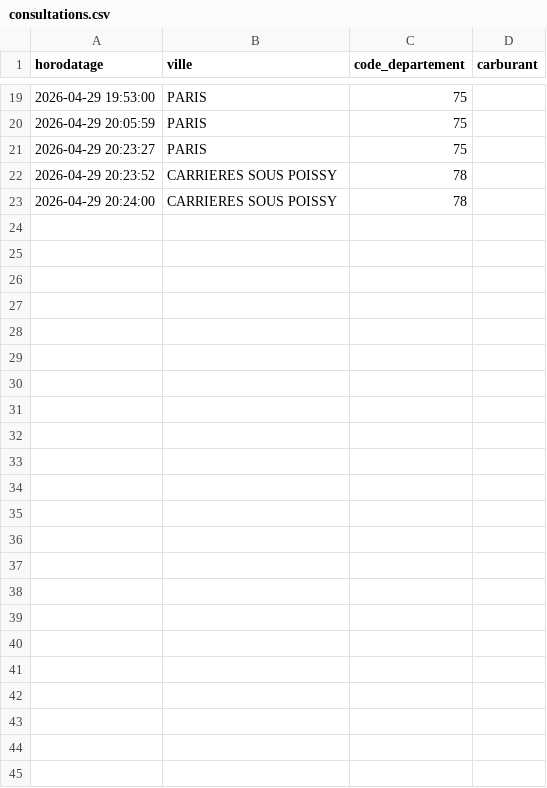
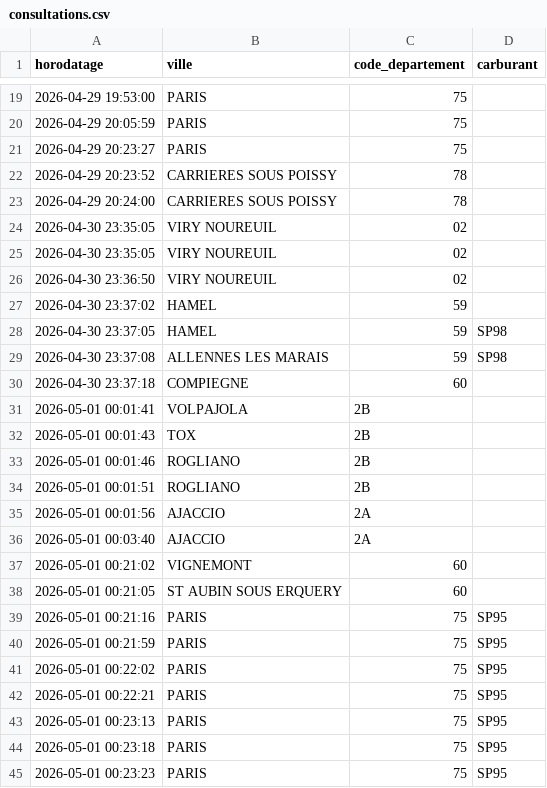
Before and after one commit to lordSenshu/Un-dernier-site, a CSV file: data/consultations.csv, drawn as a sheet; only a part is shown, gaps mark what is left out; the diff names each change by its address in the sheet, - before the commit and + after, or states it on an @@ line.

```diff
--- a/data/consultations.csv
+++ b/data/consultations.csv
+row 24: 2026-04-30 23:35:05 | VIRY NOUREUIL | 02
+row 25: 2026-04-30 23:35:05 | VIRY NOUREUIL | 02
+row 26: 2026-04-30 23:36:50 | VIRY NOUREUIL | 02
+row 27: 2026-04-30 23:37:02 | HAMEL | 59
+row 28: 2026-04-30 23:37:05 | HAMEL | 59 | SP98
+row 29: 2026-04-30 23:37:08 | ALLENNES LES MARAIS | 59 | SP98
+row 30: 2026-04-30 23:37:18 | COMPIEGNE | 60
+row 31: 2026-05-01 00:01:41 | VOLPAJOLA | 2B
+row 32: 2026-05-01 00:01:43 | TOX | 2B
+row 33: 2026-05-01 00:01:46 | ROGLIANO | 2B
+row 34: 2026-05-01 00:01:51 | ROGLIANO | 2B
+row 35: 2026-05-01 00:01:56 | AJACCIO | 2A
+row 36: 2026-05-01 00:03:40 | AJACCIO | 2A
+row 37: 2026-05-01 00:21:02 | VIGNEMONT | 60
+row 38: 2026-05-01 00:21:05 | ST AUBIN SOUS ERQUERY | 60
+row 39: 2026-05-01 00:21:16 | PARIS | 75 | SP95
+row 40: 2026-05-01 00:21:59 | PARIS | 75 | SP95
+row 41: 2026-05-01 00:22:02 | PARIS | 75 | SP95
+row 42: 2026-05-01 00:22:21 | PARIS | 75 | SP95
+row 43: 2026-05-01 00:23:13 | PARIS | 75 | SP95
+row 44: 2026-05-01 00:23:18 | PARIS | 75 | SP95
+row 45: 2026-05-01 00:23:23 | PARIS | 75 | SP95
```
Also changed, not shown: 14 other files.
